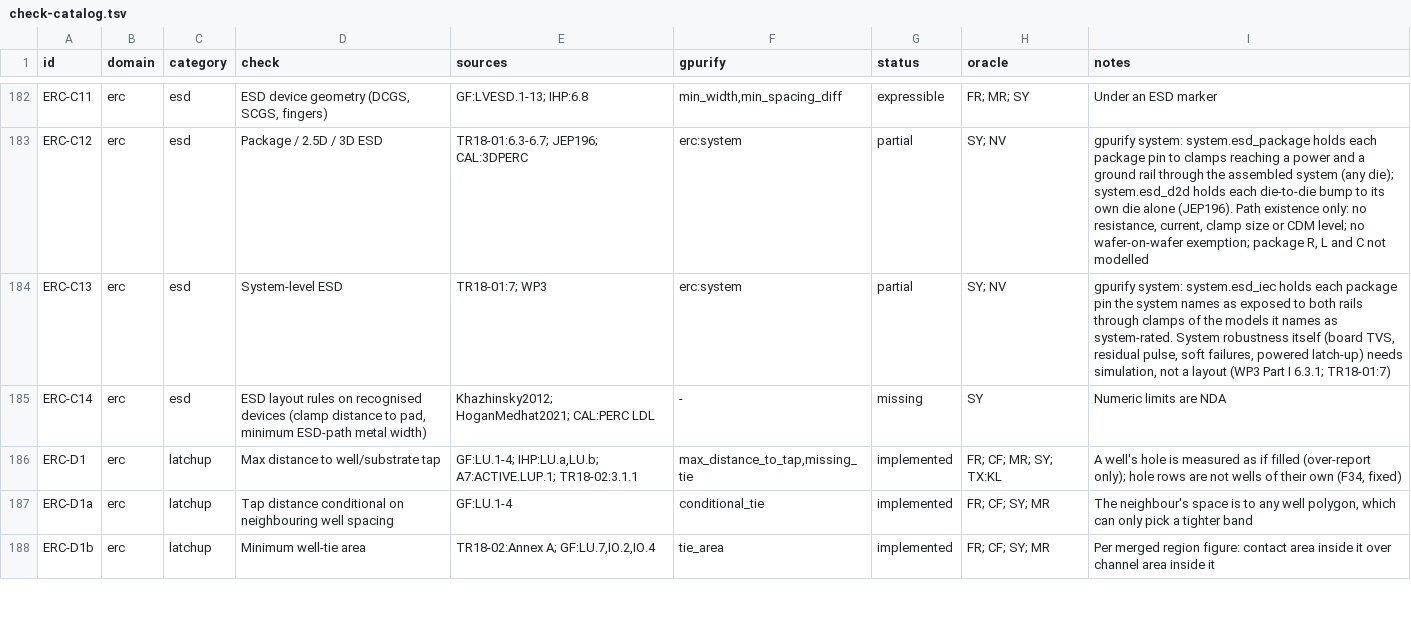
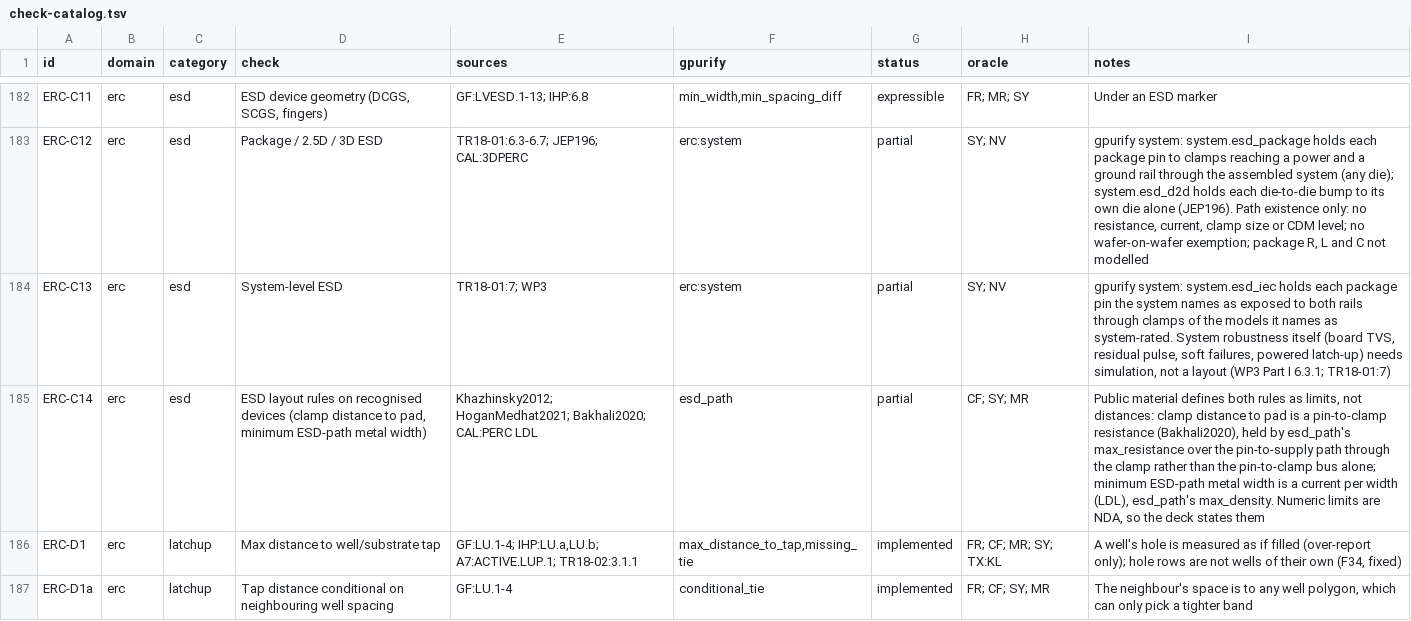
Before and after one commit to UW-ASIC/GPurify, a TSV file: docs/check-catalog.tsv, drawn as a sheet; only a part is shown, gaps mark what is left out; the shorter side is filled out with more unchanged rows.

Commit message:
erc: the ESD layout rules on recognised devices are esd_path limits (X4)
ERC-C14 was missing, its limits marked NDA. Public material defines its
two rules as electrical limits, not distances: Bakhali (Siemens,
Semiconductor Engineering 2020) holds a clamp's distance to its pad as
a pin-to-clamp resistance ("Resistance of the bus line from ggnmos to
the closest PowerClamp less than 1 Ohm"), and the Calibre PERC LDL
minimum ESD-path metal width is a current per width. Both are esd_path
limits: max_resistance and max_density.

C14 is partial: max_resistance holds the pin-to-supply path through the
clamp, not the pin-to-clamp bus alone, and no public source states
either limit's value. esd_path's rustdoc, the rule reference and the
catalog say so, and check-sources.md gains the Bakhali2020 tag.

Proof: the esd_path max_resistance fixtures (2.5 ohm series path,
parallel 15/11 and 14/11 ohm, closed form, swept and placed) and the
max_density fixtures (1.33 A over a 1 um and a 0.5 um line) now name
ERC-C14. Breaks if either limit stops being read.

```diff
--- a/docs/check-catalog.tsv
+++ b/docs/check-catalog.tsv
@@ -184,3 +184,3 @@ ERC-C12	erc	esd	Package / 2.5D / 3D ESD	TR18-01:6.3-6.7; JEP196; CAL:3DPERC	erc:
 ERC-C13	erc	esd	System-level ESD	TR18-01:7; WP3	erc:system	partial	SY; NV	gpurify system: system.esd_iec holds each package pin the system names as exposed to both rails through clamps of the models it names as system-rated. System robustness itself (board TVS, residual pulse, soft failures, powered latch-up) needs simulation, not a layout (WP3 Part I 6.3.1; TR18-01:7)
-ERC-C14	erc	esd	ESD layout rules on recognised devices (clamp distance to pad, minimum ESD-path metal width)	Khazhinsky2012; HoganMedhat2021; CAL:PERC LDL	-	missing	SY	Numeric limits are NDA
+ERC-C14	erc	esd	ESD layout rules on recognised devices (clamp distance to pad, minimum ESD-path metal width)	Khazhinsky2012; HoganMedhat2021; Bakhali2020; CAL:PERC LDL	esd_path	partial	CF; SY; MR	Public material defines both rules as limits, not distances: clamp distance to pad is a pin-to-clamp resistance (Bakhali2020), held by esd_path's max_resistance over the pin-to-supply path through the clamp rather than the pin-to-clamp bus alone; minimum ESD-path metal width is a current per width (LDL), esd_path's max_density. Numeric limits are NDA, so the deck states them
 ERC-D1	erc	latchup	Max distance to well/substrate tap	GF:LU.1-4; IHP:LU.a,LU.b; A7:ACTIVE.LUP.1; TR18-02:3.1.1	max_distance_to_tap,missing_tie	implemented	FR; CF; MR; SY; TX:KL	A well's hole is measured as if filled (over-report only); hole rows are not wells of their own (F34, fixed)
```
Also changed, not shown: 4 other files.
